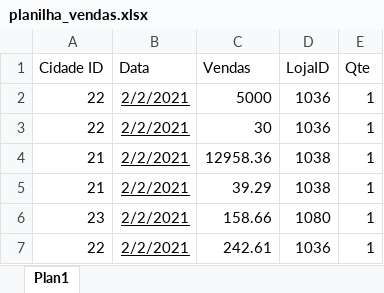
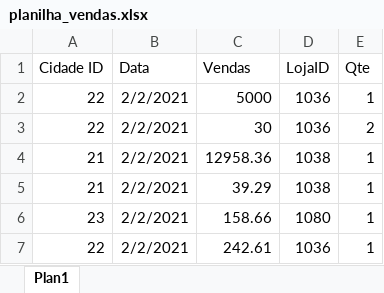
Before and after one commit to alexaugusto23/Data-Science, an Excel workbook: data-src-py/planilha_vendas.xlsx, sheet Plan1, drawn as a sheet; values as stored, in another font and other column widths than the file's, no borders; the diff names each change by its address in the sheet, - before the commit and + after, or states it on an @@ line.

```diff
--- a/data-src-py/planilha_vendas.xlsx (sheet Plan1)
+++ b/data-src-py/planilha_vendas.xlsx (sheet Plan1)
-B2:B7 underline: on
+B2:B7 underline: off
-E3 (Qte): 1
+E3 (Qte): 2
```
Also changed, not shown: 2 other files.
